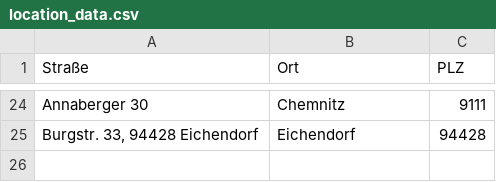
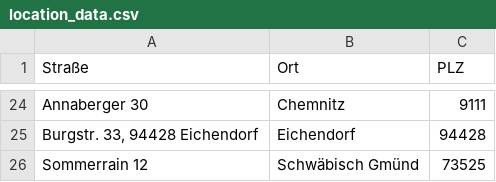
Before and after one commit to jibin-sebastian/location_app, a CSV file: data/location_data.csv, drawn as a sheet; only a part is shown, gaps mark what is left out.

Commit message:
location updated

```diff
--- a/data/location_data.csv
+++ b/data/location_data.csv
@@ -25 +25,2 @@ Annaberger 30,Chemnitz,9111
 "Burgstr. 33, 94428 Eichendorf",Eichendorf,94428
+Sommerrain 12,Schwäbisch Gmünd,73525
```
Also changed, not shown: 1 other file.
